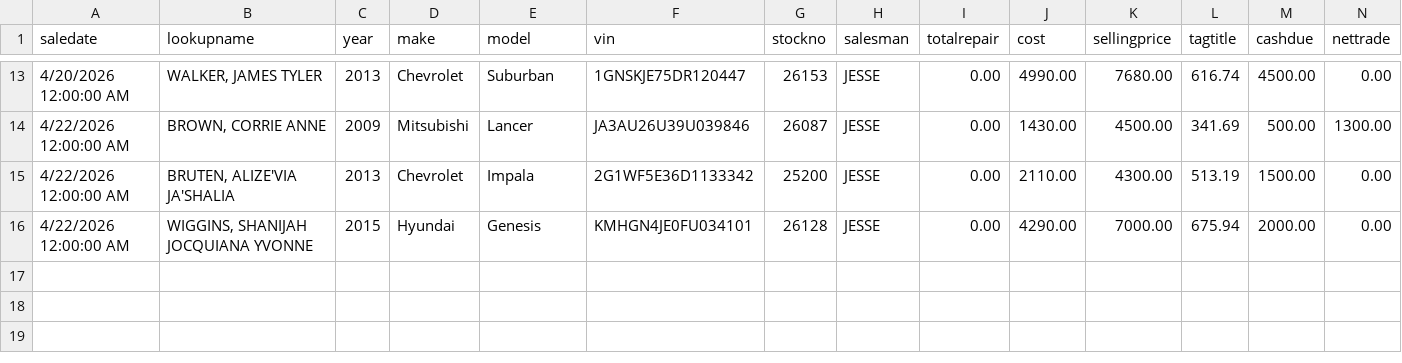
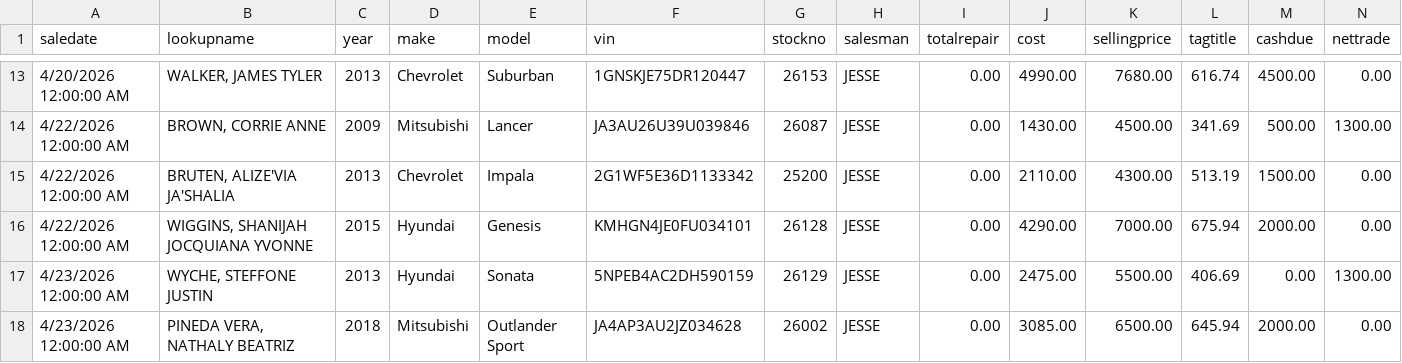
Before and after one commit to varutyunov/carfactory-daily-report, a CSV file: Pending Sales/Deland/SalesOpenPending_RunOn_20260423.csv, drawn as a sheet; only a part is shown, gaps mark what is left out; rows hold the shown columns only; the diff names each change by its address in the sheet, - before the commit and + after, or states it on an @@ line.

Commit message:
Pending Sales DeLand: updated export with Wyche + Vera entries

```diff
--- a/Pending Sales/Deland/SalesOpenPending_RunOn_20260423.csv
+++ b/Pending Sales/Deland/SalesOpenPending_RunOn_20260423.csv
+row 17: 4/23/2026 12:00:00 AM | WYCHE, STEFFONE JUSTIN | 2013 | Hyundai | Sonata | 5NPEB4AC2DH590159 | 26129 | JESSE | 0.00 | 2475.00 | 5500.00 | 406.69 | 0.00 | 1300.00
+row 18: 4/23/2026 12:00:00 AM | PINEDA VERA, NATHALY BEATRIZ | 2018 | Mitsubishi | Outlander Sport | JA4AP3AU2JZ034628 | 26002 | JESSE | 0.00 | 3085.00 | 6500.00 | 645.94 | 2000.00 | 0.00
```
